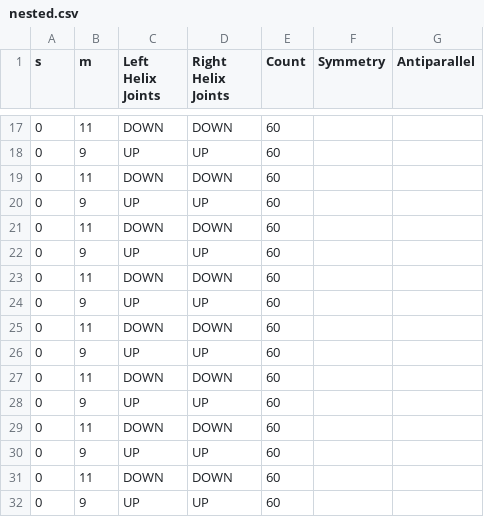
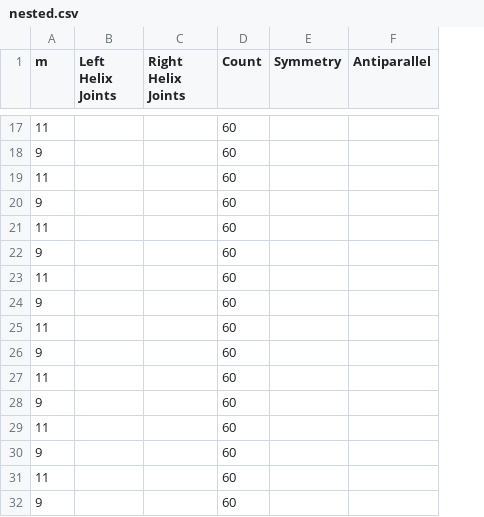
Before and after one commit to NATuG3/NATuG3, a CSV file: saves/domains/presets/nested.csv, drawn as a sheet; only a part is shown, gaps mark what is left out; removed rows and columns are numbered as before the commit, all else as after; the diff covers the shown part only; the diff names each change by its address in the sheet, - before the commit and + after, or states it on an @@ line.

```diff
--- a/saves/domains/presets/nested.csv
+++ b/saves/domains/presets/nested.csv
-column A (s), rows 17-32: all 0
-B17 (Left Helix Joints): DOWN
+B17 (Left Helix Joints): (empty)
-C17 (Right Helix Joints): DOWN
+C17 (Right Helix Joints): (empty)
-B18 (Left Helix Joints): UP
+B18 (Left Helix Joints): (empty)
-C18 (Right Helix Joints): UP
+C18 (Right Helix Joints): (empty)
-B19 (Left Helix Joints): DOWN
+B19 (Left Helix Joints): (empty)
-C19 (Right Helix Joints): DOWN
+C19 (Right Helix Joints): (empty)
-B20 (Left Helix Joints): UP
+B20 (Left Helix Joints): (empty)
-C20 (Right Helix Joints): UP
+C20 (Right Helix Joints): (empty)
-B21 (Left Helix Joints): DOWN
+B21 (Left Helix Joints): (empty)
-C21 (Right Helix Joints): DOWN
+C21 (Right Helix Joints): (empty)
-B22 (Left Helix Joints): UP
+B22 (Left Helix Joints): (empty)
-C22 (Right Helix Joints): UP
+C22 (Right Helix Joints): (empty)
-B23 (Left Helix Joints): DOWN
+B23 (Left Helix Joints): (empty)
-C23 (Right Helix Joints): DOWN
+C23 (Right Helix Joints): (empty)
-B24 (Left Helix Joints): UP
+B24 (Left Helix Joints): (empty)
-C24 (Right Helix Joints): UP
+C24 (Right Helix Joints): (empty)
-B25 (Left Helix Joints): DOWN
+B25 (Left Helix Joints): (empty)
-C25 (Right Helix Joints): DOWN
+C25 (Right Helix Joints): (empty)
-B26 (Left Helix Joints): UP
+B26 (Left Helix Joints): (empty)
-C26 (Right Helix Joints): UP
+C26 (Right Helix Joints): (empty)
-B27 (Left Helix Joints): DOWN
+B27 (Left Helix Joints): (empty)
-C27 (Right Helix Joints): DOWN
+C27 (Right Helix Joints): (empty)
-B28 (Left Helix Joints): UP
+B28 (Left Helix Joints): (empty)
-C28 (Right Helix Joints): UP
+C28 (Right Helix Joints): (empty)
-B29 (Left Helix Joints): DOWN
+B29 (Left Helix Joints): (empty)
-C29 (Right Helix Joints): DOWN
+C29 (Right Helix Joints): (empty)
-B30 (Left Helix Joints): UP
+B30 (Left Helix Joints): (empty)
-C30 (Right Helix Joints): UP
+C30 (Right Helix Joints): (empty)
-B31 (Left Helix Joints): DOWN
+B31 (Left Helix Joints): (empty)
-C31 (Right Helix Joints): DOWN
+C31 (Right Helix Joints): (empty)
-B32 (Left Helix Joints): UP
+B32 (Left Helix Joints): (empty)
-C32 (Right Helix Joints): UP
+C32 (Right Helix Joints): (empty)
```
Also changed, not shown: 88 edited cells elsewhere in this file, saves/domains/presets/heart.csv, 3 other files.
